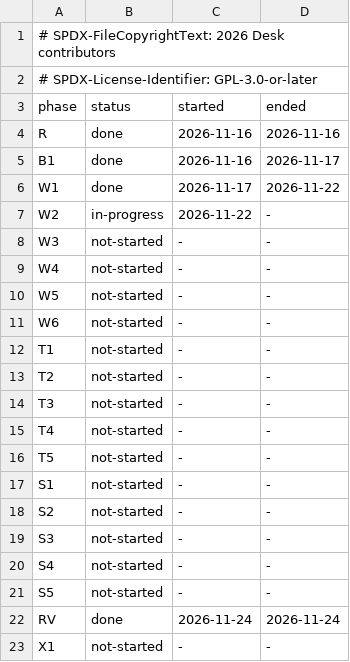
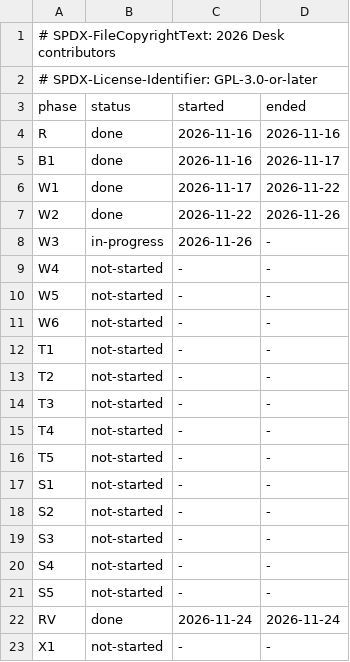
Before and after one commit to brahm/desk, a TSV file: docs/dashboard/phases.tsv, drawn as a sheet.

```diff
--- a/docs/dashboard/phases.tsv
+++ b/docs/dashboard/phases.tsv
@@ -6,4 +6,4 @@ B1	done	2026-11-16	2026-11-17
 W1	done	2026-11-17	2026-11-22
-W2	in-progress	2026-11-22	-
-W3	not-started	-	-
+W2	done	2026-11-22	2026-11-26
+W3	in-progress	2026-11-26	-
 W4	not-started	-	-
```
Also changed, not shown: docs/dashboard/changes.tsv, docs/dashboard/history.tsv, 6 other files.
